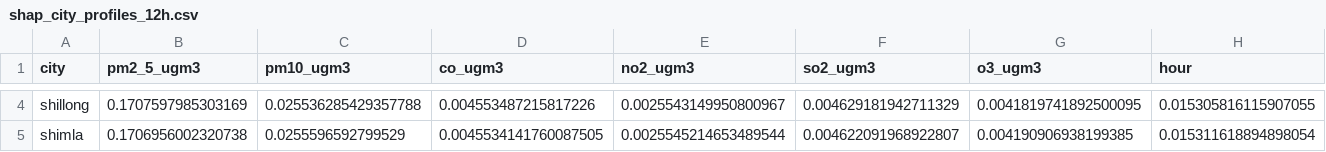
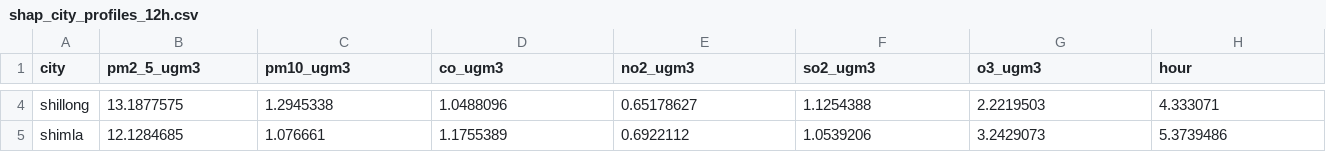
Before and after one commit to rachitgoyal14/vayu, a CSV file: analysis/analysis/shap_city_profiles_12h.csv, drawn as a sheet; only a part is shown, gaps mark what is left out; the diff covers the shown part only; the diff names each change by its address in the sheet, - before the commit and + after, or states it on an @@ line.

```diff
--- a/analysis/analysis/shap_city_profiles_12h.csv
+++ b/analysis/analysis/shap_city_profiles_12h.csv
-B4 (pm2_5_ugm3): 0.1707597985303169
+B4 (pm2_5_ugm3): 13.1877575
-C4 (pm10_ugm3): 0.025536285429357788
+C4 (pm10_ugm3): 1.2945338
-D4 (co_ugm3): 0.004553487215817226
+D4 (co_ugm3): 1.0488096
-E4 (no2_ugm3): 0.0025543149950800967
+E4 (no2_ugm3): 0.65178627
-F4 (so2_ugm3): 0.004629181942711329
+F4 (so2_ugm3): 1.1254388
-G4 (o3_ugm3): 0.0041819741892500095
+G4 (o3_ugm3): 2.2219503
-H4 (hour): 0.015305816115907055
+H4 (hour): 4.333071
-B5 (pm2_5_ugm3): 0.1706956002320738
+B5 (pm2_5_ugm3): 12.1284685
-C5 (pm10_ugm3): 0.0255596592799529
+C5 (pm10_ugm3): 1.076661
-D5 (co_ugm3): 0.0045534141760087505
+D5 (co_ugm3): 1.1755389
-E5 (no2_ugm3): 0.0025545214653489544
+E5 (no2_ugm3): 0.6922112
-F5 (so2_ugm3): 0.004622091968922807
+F5 (so2_ugm3): 1.0539206
-G5 (o3_ugm3): 0.004190906938199385
+G5 (o3_ugm3): 3.2429073
-H5 (hour): 0.015311618894898054
+H5 (hour): 5.3739486
```
Also changed, not shown: 70 edited cells elsewhere in this file, analysis/analysis/shap_city_profiles_24h.csv, analysis/analysis/shap_city_profiles_6h.csv, 12 other files.
